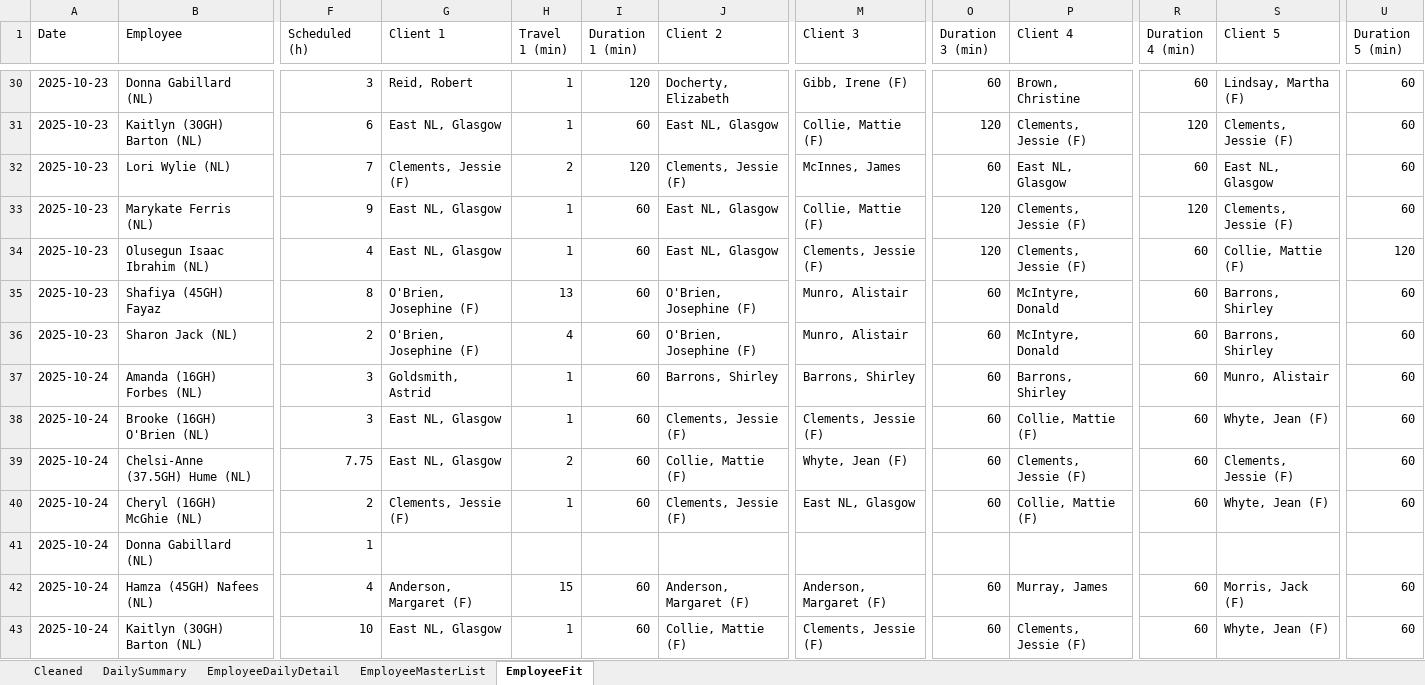
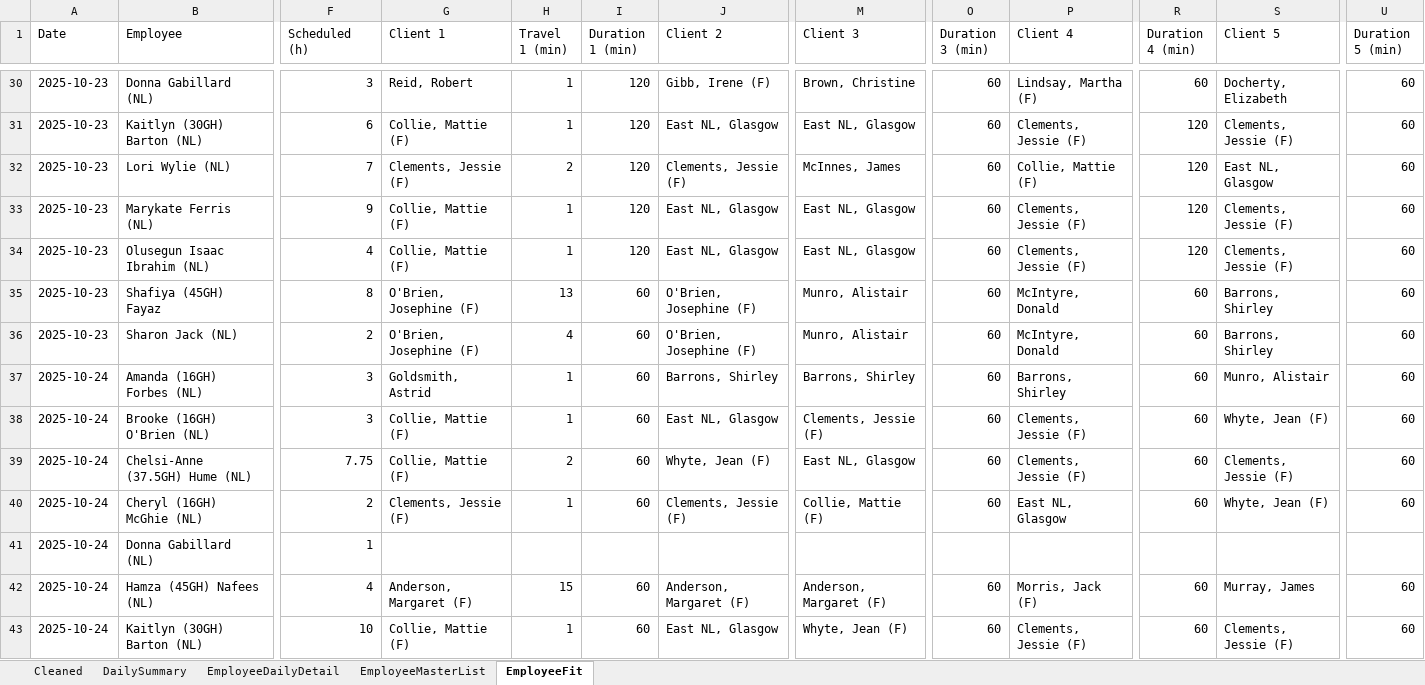
Before and after one commit to Mustansar-tech/CareCapacity, an Excel workbook: capacity_dashboard.xlsx, sheet EmployeeFit, drawn as a sheet; only a part is shown, gaps mark what is left out; values as stored, in another font and other column widths than the file's, no borders; the diff covers the shown part only; the diff names each change by its address in the sheet, - before the commit and + after, or states it on an @@ line.

```diff
--- a/capacity_dashboard.xlsx (sheet EmployeeFit)
+++ b/capacity_dashboard.xlsx (sheet EmployeeFit)
-J30 (Client 2): Docherty, Elizabeth
+J30 (Client 2): Gibb, Irene (F)
-M30 (Client 3): Gibb, Irene (F)
+M30 (Client 3): Brown, Christine
-P30 (Client 4): Brown, Christine
+P30 (Client 4): Lindsay, Martha (F)
-S30 (Client 5): Lindsay, Martha (F)
+S30 (Client 5): Docherty, Elizabeth
-G31 (Client 1): East NL, Glasgow
+G31 (Client 1): Collie, Mattie (F)
-I31 (Duration 1 (min)): 60
+I31 (Duration 1 (min)): 120
-M31 (Client 3): Collie, Mattie (F)
+M31 (Client 3): East NL, Glasgow
-O31 (Duration 3 (min)): 120
+O31 (Duration 3 (min)): 60
-P32 (Client 4): East NL, Glasgow
+P32 (Client 4): Collie, Mattie (F)
-R32 (Duration 4 (min)): 60
+R32 (Duration 4 (min)): 120
-G33:G34 (Client 1): East NL, Glasgow
+G33:G34 (Client 1): Collie, Mattie (F)
-I33:I34 (Duration 1 (min)): 60
+I33:I34 (Duration 1 (min)): 120
-M33 (Client 3): Collie, Mattie (F)
+M33 (Client 3): East NL, Glasgow
-O33:O34 (Duration 3 (min)): 120
+O33:O34 (Duration 3 (min)): 60
-M34 (Client 3): Clements, Jessie (F)
+M34 (Client 3): East NL, Glasgow
-R34 (Duration 4 (min)): 60
+R34 (Duration 4 (min)): 120
-S34 (Client 5): Collie, Mattie (F)
+S34 (Client 5): Clements, Jessie (F)
-U34 (Duration 5 (min)): 120
+U34 (Duration 5 (min)): 60
-G38:G39 (Client 1): East NL, Glasgow
+G38:G39 (Client 1): Collie, Mattie (F)
-J38 (Client 2): Clements, Jessie (F)
+J38 (Client 2): East NL, Glasgow
-P38 (Client 4): Collie, Mattie (F)
+P38 (Client 4): Clements, Jessie (F)
-J39 (Client 2): Collie, Mattie (F)
+J39 (Client 2): Whyte, Jean (F)
-M39 (Client 3): Whyte, Jean (F)
+M39 (Client 3): East NL, Glasgow
-M40 (Client 3): East NL, Glasgow
+M40 (Client 3): Collie, Mattie (F)
-P40 (Client 4): Collie, Mattie (F)
+P40 (Client 4): East NL, Glasgow
-P42 (Client 4): Murray, James
+P42 (Client 4): Morris, Jack (F)
-S42 (Client 5): Morris, Jack (F)
+S42 (Client 5): Murray, James
-G43 (Client 1): East NL, Glasgow
+G43 (Client 1): Collie, Mattie (F)
-J43 (Client 2): Collie, Mattie (F)
+J43 (Client 2): East NL, Glasgow
-M43 (Client 3): Clements, Jessie (F)
+M43 (Client 3): Whyte, Jean (F)
-S43 (Client 5): Whyte, Jean (F)
+S43 (Client 5): Clements, Jessie (F)
```
Also changed, not shown: 112 edited cells elsewhere in this sheet.
